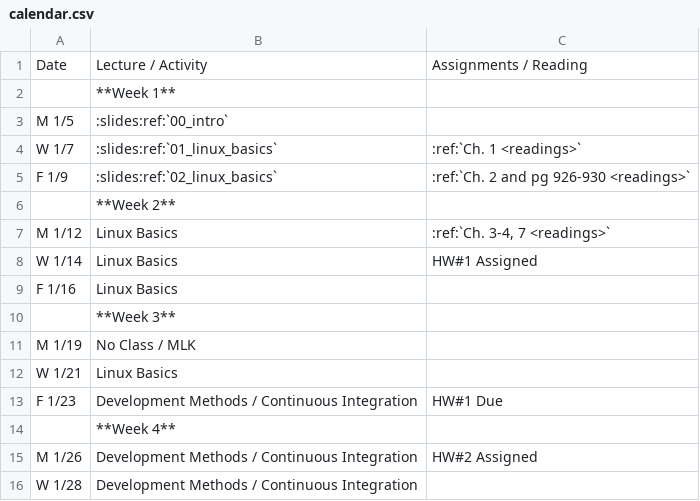
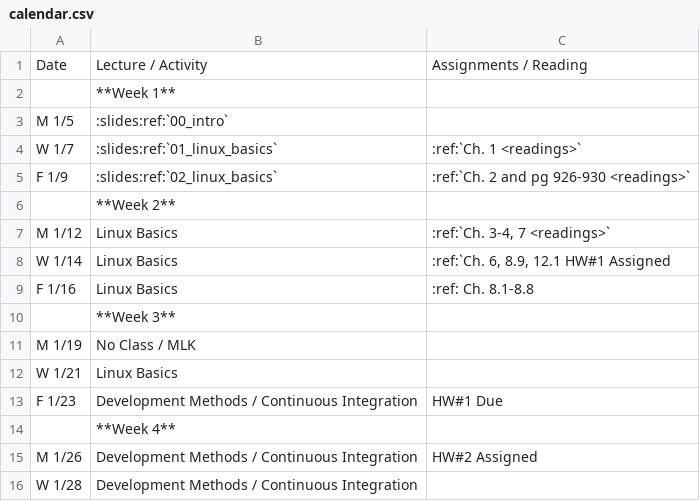
Before and after one commit to osuosl/cs312, a CSV file: source/_static/calendar.csv, drawn as a sheet; only a part is shown.

```diff
--- a/source/_static/calendar.csv
+++ b/source/_static/calendar.csv
@@ -7,4 +7,4 @@ F 1/9,":slides:ref:`02_linux_basics`",:ref:`Ch. 2 and pg 926-930 <readings>`
 M 1/12,Linux Basics,":ref:`Ch. 3-4, 7 <readings>`"
-W 1/14,Linux Basics,HW#1 Assigned
-F 1/16,Linux Basics,
+W 1/14,Linux Basics,":ref:`Ch. 6, 8.9, 12.1 HW#1 Assigned"
+F 1/16,Linux Basics,":ref: Ch. 8.1-8.8"
 ,**Week 3**,
```
Also changed, not shown: 7 other files.
